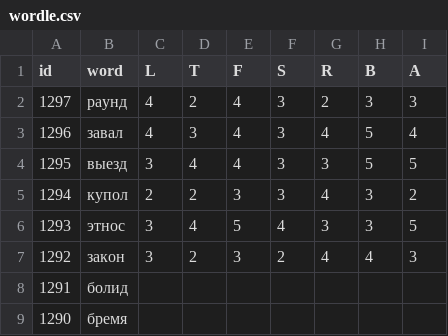
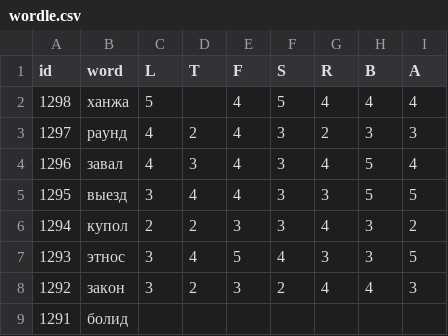
Before and after one commit to 1209090/wordle, a CSV file: wordle.csv, drawn as a sheet; only a part is shown; the shorter side is filled out with more unchanged rows; the diff names each change by its address in the sheet, - before the commit and + after, or states it on an @@ line.

Commit message:
1298 ханжа

```diff
--- a/wordle.csv
+++ b/wordle.csv
+row 2: 1298 | ханжа | 5 |  | 4 | 5 | 4 | 4 | 4
```
Also changed, not shown: stats.csv.
